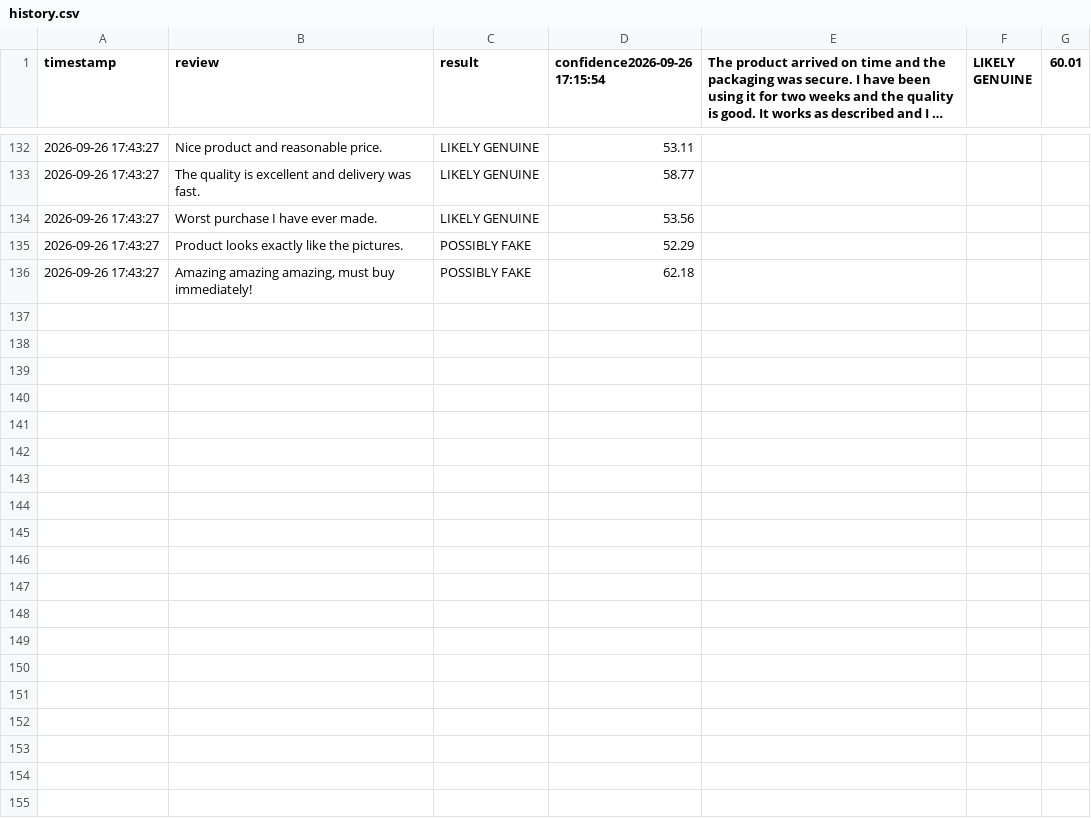
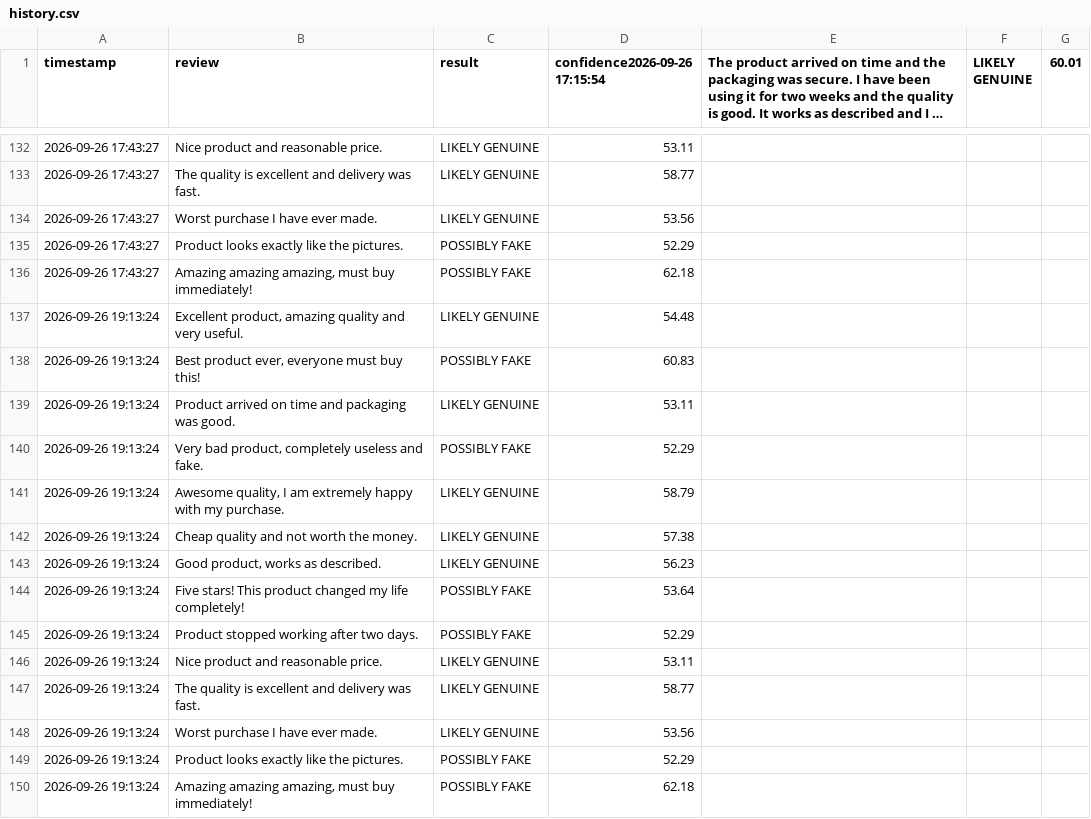
Before and after one commit to mayanksharmabtech24-28-cpu/ReviewGuard-AI, a CSV file: history.csv, drawn as a sheet; only a part is shown, gaps mark what is left out; long unchanged cells end in …; the diff names each change by its address in the sheet, - before the commit and + after, or states it on an @@ line.

Commit message:
Initial ReviewGuard AI project

```diff
--- a/history.csv
+++ b/history.csv
+row 137: 2026-09-26 19:13:24 | Excellent product, amazing quality and very useful. | LIKELY GENUINE | 54.48
+row 138: 2026-09-26 19:13:24 | Best product ever, everyone must buy this! | POSSIBLY FAKE | 60.83
+row 139: 2026-09-26 19:13:24 | Product arrived on time and packaging was good. | LIKELY GENUINE | 53.11
+row 140: 2026-09-26 19:13:24 | Very bad product, completely useless and fake. | POSSIBLY FAKE | 52.29
+row 141: 2026-09-26 19:13:24 | Awesome quality, I am extremely happy with my purchase. | LIKELY GENUINE | 58.79
+row 142: 2026-09-26 19:13:24 | Cheap quality and not worth the money. | LIKELY GENUINE | 57.38
+row 143: 2026-09-26 19:13:24 | Good product, works as described. | LIKELY GENUINE | 56.23
+row 144: 2026-09-26 19:13:24 | Five stars! This product changed my life completely! | POSSIBLY FAKE | 53.64
+row 145: 2026-09-26 19:13:24 | Product stopped working after two days. | POSSIBLY FAKE | 52.29
+row 146: 2026-09-26 19:13:24 | Nice product and reasonable price. | LIKELY GENUINE | 53.11
+row 147: 2026-09-26 19:13:24 | The quality is excellent and delivery was fast. | LIKELY GENUINE | 58.77
+row 148: 2026-09-26 19:13:24 | Worst purchase I have ever made. | LIKELY GENUINE | 53.56
+row 149: 2026-09-26 19:13:24 | Product looks exactly like the pictures. | POSSIBLY FAKE | 52.29
+row 150: 2026-09-26 19:13:24 | Amazing amazing amazing, must buy immediately! | POSSIBLY FAKE | 62.18
```
Also changed, not shown: 4 other files.
